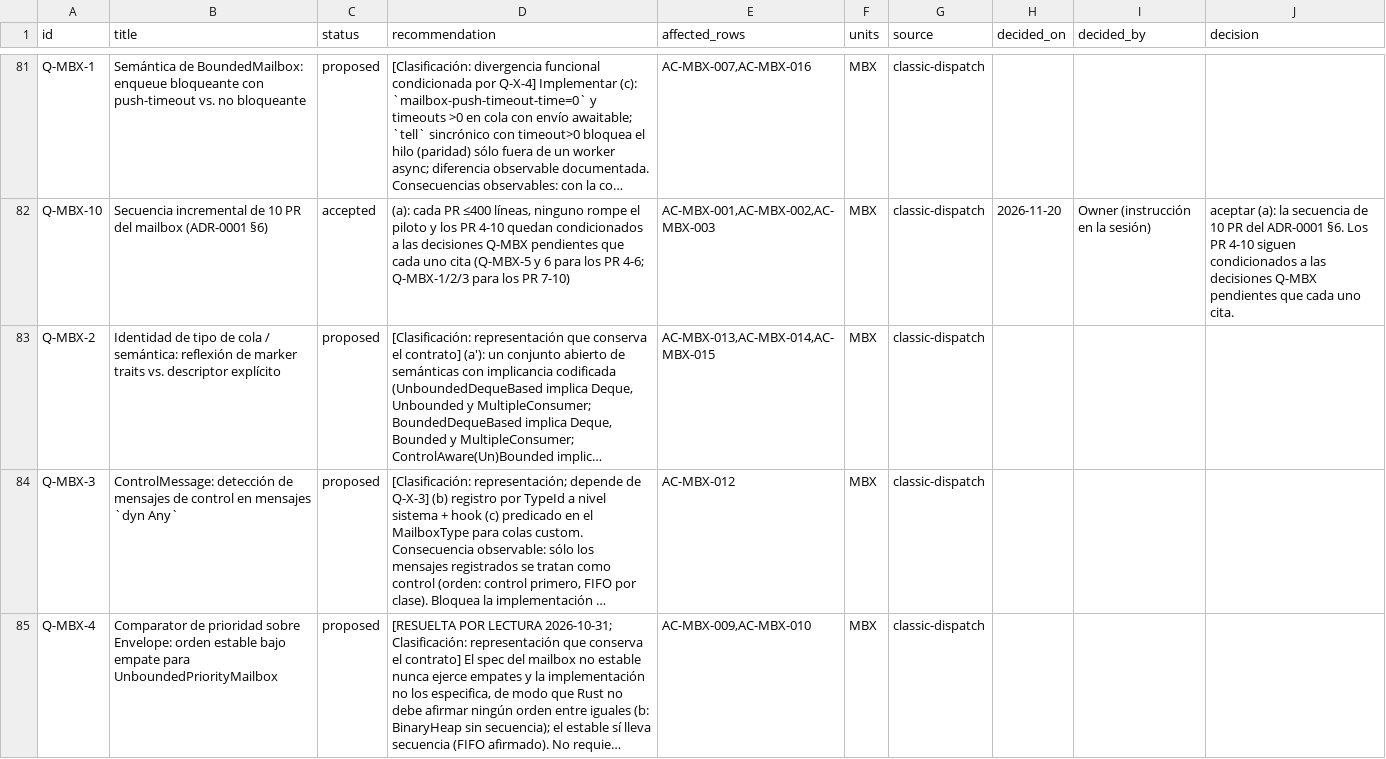
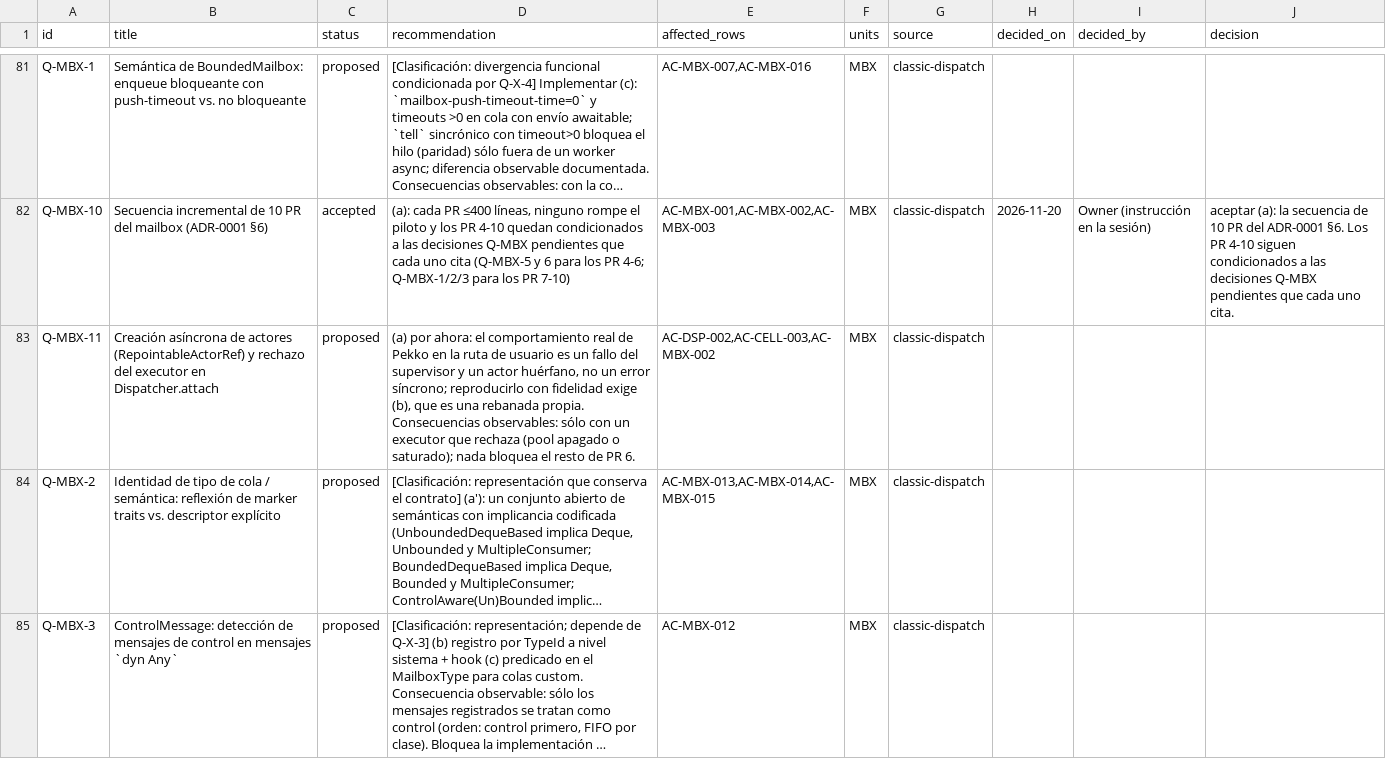
Before and after one commit to getsyntegrity/rakka, a TSV file: docs/decisions/register.tsv, drawn as a sheet; only a part is shown, gaps mark what is left out; the shorter side is filled out with more unchanged rows; long unchanged cells end in …; the diff names each change by its address in the sheet, - before the commit and + after, or states it on an @@ line.

```diff
--- a/docs/decisions/register.tsv
+++ b/docs/decisions/register.tsv
+row 83: Q-MBX-11 | Creación asíncrona de actores (RepointableActorRef) y rechazo del executor en Dispatcher.attach | proposed | (a) por ahora: el comportamiento real de Pekko en la ruta de usuario es un fallo del supervisor y un actor huérfano, no un error síncrono; reproducirlo con fidelidad exige (b), que es una rebanada propia. Consecuencias observables: sólo con un executor que rechaza (pool apagado o saturado); nada bloquea el resto de PR 6. | AC-DSP-002,AC-CELL-003,AC-MBX-002 | MBX | classic-dispatch
```
Also changed, not shown: cases/oracle-only/mailbox-cases.tsv, docs/contract-map.tsv, 23 other files.
